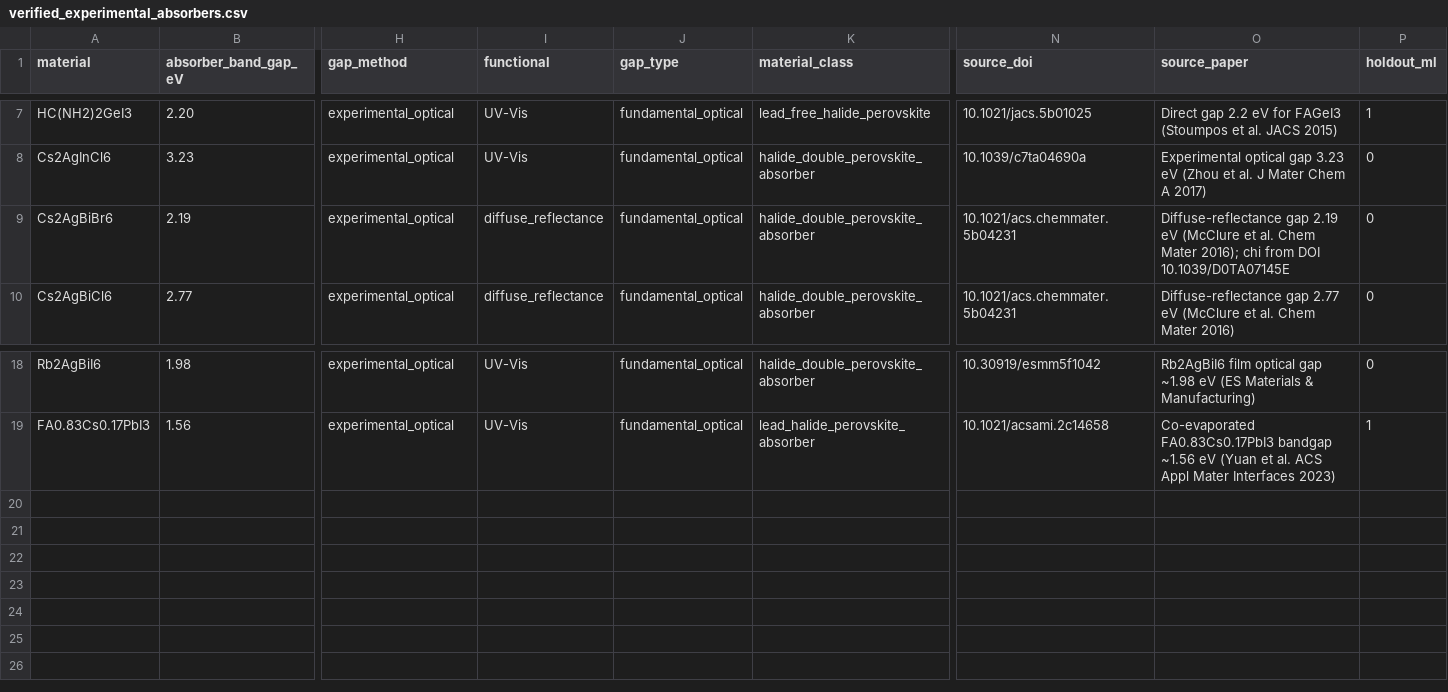
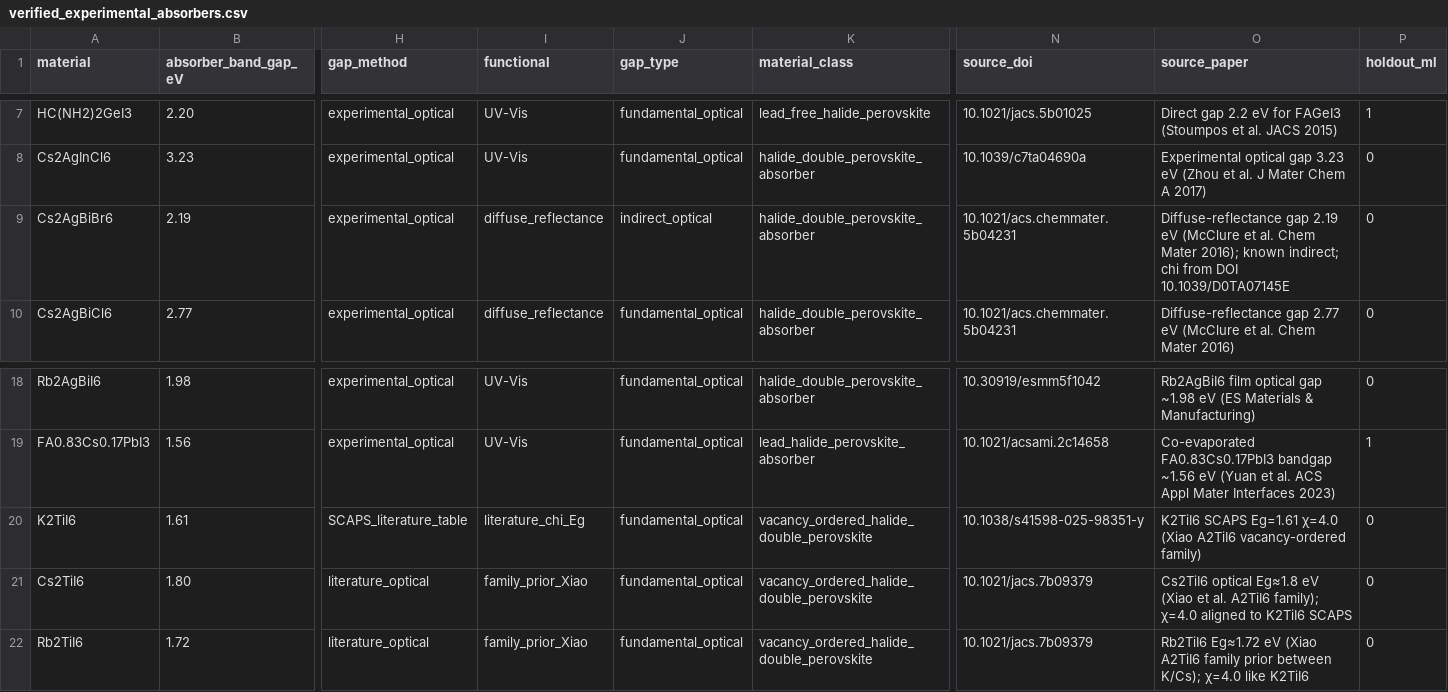
Before and after one commit to ViditGupta0603/BTP-OPTOELECTRONIC-PREDICTOR, a CSV file: data/raw/verified_experimental_absorbers.csv, drawn as a sheet; only a part is shown, gaps mark what is left out; rows hold the shown columns only; the diff names each change by its address in the sheet, - before the commit and + after, or states it on an @@ line.

```diff
--- a/data/raw/verified_experimental_absorbers.csv
+++ b/data/raw/verified_experimental_absorbers.csv
-J9 (gap_type): fundamental_optical
+J9 (gap_type): indirect_optical
-O9 (source_paper): …Mater 2016); chi from…
+O9 (source_paper): …Mater 2016); known indirect; chi from…
+row 20: K2TiI6 | 1.61 | SCAPS_literature_table | literature_chi_Eg | fundamental_optical | vacancy_ordered_halide_double_perovskite | 10.1038/s41598-025-98351-y | K2TiI6 SCAPS Eg=1.61 χ=4.0 (Xiao A2TiI6 vacancy-ordered family) | 0
+row 21: Cs2TiI6 | 1.80 | literature_optical | family_prior_Xiao | fundamental_optical | vacancy_ordered_halide_double_perovskite | 10.1021/jacs.7b09379 | Cs2TiI6 optical Eg≈1.8 eV (Xiao et al. A2TiI6 family); χ=4.0 aligned to K2TiI6 SCAPS | 0
+row 22: Rb2TiI6 | 1.72 | literature_optical | family_prior_Xiao | fundamental_optical | vacancy_ordered_halide_double_perovskite | 10.1021/jacs.7b09379 | Rb2TiI6 Eg≈1.72 eV (Xiao A2TiI6 family prior between K/Cs); χ=4.0 like K2TiI6 | 0
```
Also changed, not shown: data/etl_material_library.csv, data/htl_material_library.csv, 9 other files.
